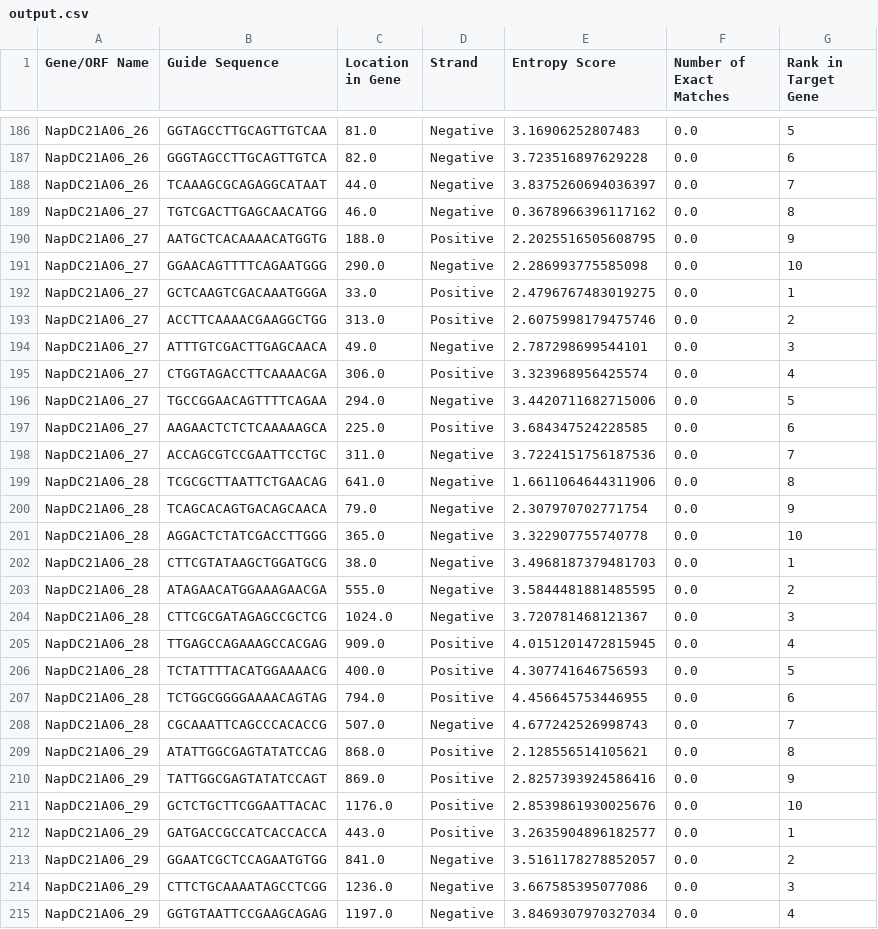
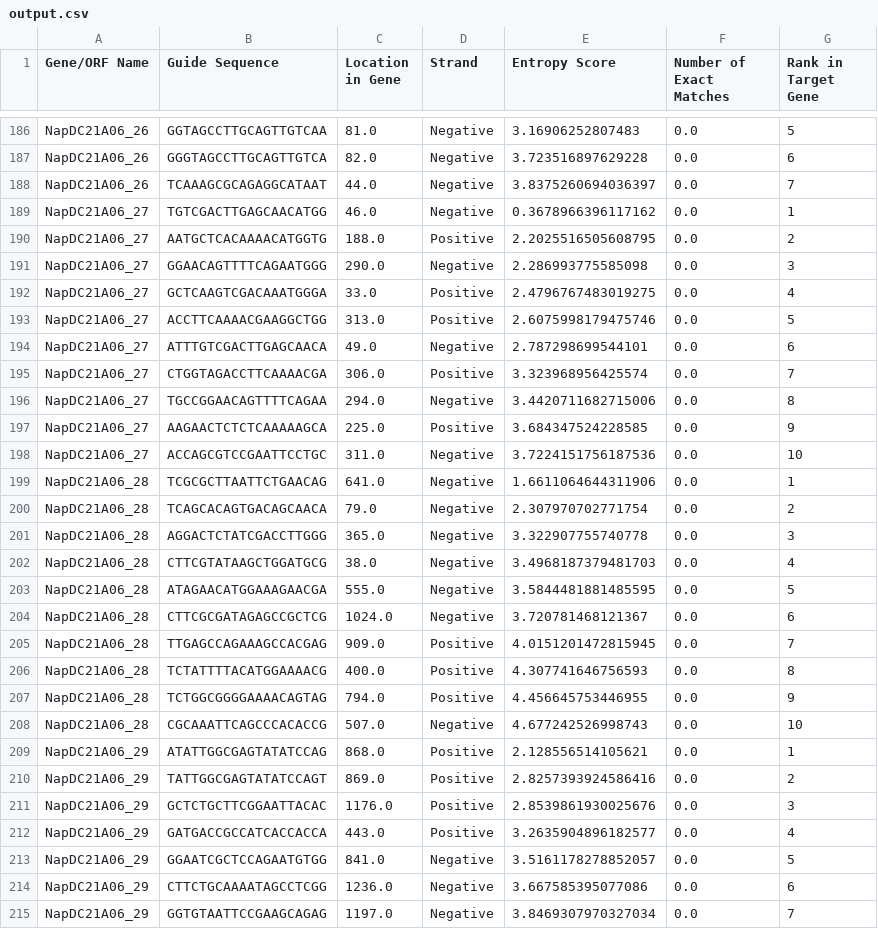
Before and after one commit to hallamlab/sgRNAble, a CSV file: output/output.csv, drawn as a sheet; only a part is shown, gaps mark what is left out; the diff covers the shown part only.

Commit message:
Fixed Rank Order Issue
Make sure that when you rank things, the order of your table is correct.
What is this, amateur hour.

```diff
--- a/output/output.csv
+++ b/output/output.csv
@@ -188,28 +188,28 @@ NapDC21A06_26,GGGTAGCCTTGCAGTTGTCA,82.0,Negative,3.723516897629228,0.0,6
 NapDC21A06_26,TCAAAGCGCAGAGGCATAAT,44.0,Negative,3.8375260694036397,0.0,7
-NapDC21A06_27,TGTCGACTTGAGCAACATGG,46.0,Negative,0.3678966396117162,0.0,8
-NapDC21A06_27,AATGCTCACAAAACATGGTG,188.0,Positive,2.2025516505608795,0.0,9
-NapDC21A06_27,GGAACAGTTTTCAGAATGGG,290.0,Negative,2.286993775585098,0.0,10
-NapDC21A06_27,GCTCAAGTCGACAAATGGGA,33.0,Positive,2.4796767483019275,0.0,1
-NapDC21A06_27,ACCTTCAAAACGAAGGCTGG,313.0,Positive,2.6075998179475746,0.0,2
-NapDC21A06_27,ATTTGTCGACTTGAGCAACA,49.0,Negative,2.787298699544101,0.0,3
-NapDC21A06_27,CTGGTAGACCTTCAAAACGA,306.0,Positive,3.323968956425574,0.0,4
-NapDC21A06_27,TGCCGGAACAGTTTTCAGAA,294.0,Negative,3.4420711682715006,0.0,5
-NapDC21A06_27,AAGAACTCTCTCAAAAAGCA,225.0,Positive,3.684347524228585,0.0,6
-NapDC21A06_27,ACCAGCGTCCGAATTCCTGC,311.0,Negative,3.7224151756187536,0.0,7
-NapDC21A06_28,TCGCGCTTAATTCTGAACAG,641.0,Negative,1.6611064644311906,0.0,8
-NapDC21A06_28,TCAGCACAGTGACAGCAACA,79.0,Negative,2.307970702771754,0.0,9
-NapDC21A06_28,AGGACTCTATCGACCTTGGG,365.0,Negative,3.322907755740778,0.0,10
-NapDC21A06_28,CTTCGTATAAGCTGGATGCG,38.0,Negative,3.4968187379481703,0.0,1
-NapDC21A06_28,ATAGAACATGGAAAGAACGA,555.0,Negative,3.5844481881485595,0.0,2
-NapDC21A06_28,CTTCGCGATAGAGCCGCTCG,1024.0,Negative,3.720781468121367,0.0,3
-NapDC21A06_28,TTGAGCCAGAAAGCCACGAG,909.0,Positive,4.0151201472815945,0.0,4
-NapDC21A06_28,TCTATTTTACATGGAAAACG,400.0,Positive,4.307741646756593,0.0,5
-NapDC21A06_28,TCTGGCGGGGAAAACAGTAG,794.0,Positive,4.456645753446955,0.0,6
-NapDC21A06_28,CGCAAATTCAGCCCACACCG,507.0,Negative,4.677242526998743,0.0,7
-NapDC21A06_29,ATATTGGCGAGTATATCCAG,868.0,Positive,2.128556514105621,0.0,8
-NapDC21A06_29,TATTGGCGAGTATATCCAGT,869.0,Positive,2.8257393924586416,0.0,9
-NapDC21A06_29,GCTCTGCTTCGGAATTACAC,1176.0,Positive,2.8539861930025676,0.0,10
-NapDC21A06_29,GATGACCGCCATCACCACCA,443.0,Positive,3.2635904896182577,0.0,1
-NapDC21A06_29,GGAATCGCTCCAGAATGTGG,841.0,Negative,3.5161178278852057,0.0,2
-NapDC21A06_29,CTTCTGCAAAATAGCCTCGG,1236.0,Negative,3.667585395077086,0.0,3
-NapDC21A06_29,GGTGTAATTCCGAAGCAGAG,1197.0,Negative,3.8469307970327034,0.0,4
+NapDC21A06_27,TGTCGACTTGAGCAACATGG,46.0,Negative,0.3678966396117162,0.0,1
+NapDC21A06_27,AATGCTCACAAAACATGGTG,188.0,Positive,2.2025516505608795,0.0,2
+NapDC21A06_27,GGAACAGTTTTCAGAATGGG,290.0,Negative,2.286993775585098,0.0,3
+NapDC21A06_27,GCTCAAGTCGACAAATGGGA,33.0,Positive,2.4796767483019275,0.0,4
+NapDC21A06_27,ACCTTCAAAACGAAGGCTGG,313.0,Positive,2.6075998179475746,0.0,5
+NapDC21A06_27,ATTTGTCGACTTGAGCAACA,49.0,Negative,2.787298699544101,0.0,6
+NapDC21A06_27,CTGGTAGACCTTCAAAACGA,306.0,Positive,3.323968956425574,0.0,7
+NapDC21A06_27,TGCCGGAACAGTTTTCAGAA,294.0,Negative,3.4420711682715006,0.0,8
+NapDC21A06_27,AAGAACTCTCTCAAAAAGCA,225.0,Positive,3.684347524228585,0.0,9
+NapDC21A06_27,ACCAGCGTCCGAATTCCTGC,311.0,Negative,3.7224151756187536,0.0,10
+NapDC21A06_28,TCGCGCTTAATTCTGAACAG,641.0,Negative,1.6611064644311906,0.0,1
+NapDC21A06_28,TCAGCACAGTGACAGCAACA,79.0,Negative,2.307970702771754,0.0,2
+NapDC21A06_28,AGGACTCTATCGACCTTGGG,365.0,Negative,3.322907755740778,0.0,3
+NapDC21A06_28,CTTCGTATAAGCTGGATGCG,38.0,Negative,3.4968187379481703,0.0,4
+NapDC21A06_28,ATAGAACATGGAAAGAACGA,555.0,Negative,3.5844481881485595,0.0,5
+NapDC21A06_28,CTTCGCGATAGAGCCGCTCG,1024.0,Negative,3.720781468121367,0.0,6
+NapDC21A06_28,TTGAGCCAGAAAGCCACGAG,909.0,Positive,4.0151201472815945,0.0,7
+NapDC21A06_28,TCTATTTTACATGGAAAACG,400.0,Positive,4.307741646756593,0.0,8
+NapDC21A06_28,TCTGGCGGGGAAAACAGTAG,794.0,Positive,4.456645753446955,0.0,9
+NapDC21A06_28,CGCAAATTCAGCCCACACCG,507.0,Negative,4.677242526998743,0.0,10
+NapDC21A06_29,ATATTGGCGAGTATATCCAG,868.0,Positive,2.128556514105621,0.0,1
+NapDC21A06_29,TATTGGCGAGTATATCCAGT,869.0,Positive,2.8257393924586416,0.0,2
+NapDC21A06_29,GCTCTGCTTCGGAATTACAC,1176.0,Positive,2.8539861930025676,0.0,3
+NapDC21A06_29,GATGACCGCCATCACCACCA,443.0,Positive,3.2635904896182577,0.0,4
+NapDC21A06_29,GGAATCGCTCCAGAATGTGG,841.0,Negative,3.5161178278852057,0.0,5
+NapDC21A06_29,CTTCTGCAAAATAGCCTCGG,1236.0,Negative,3.667585395077086,0.0,6
+NapDC21A06_29,GGTGTAATTCCGAAGCAGAG,1197.0,Negative,3.8469307970327034,0.0,7
```
Also changed, not shown: 103 edited cells elsewhere in this file, 1 other file.
